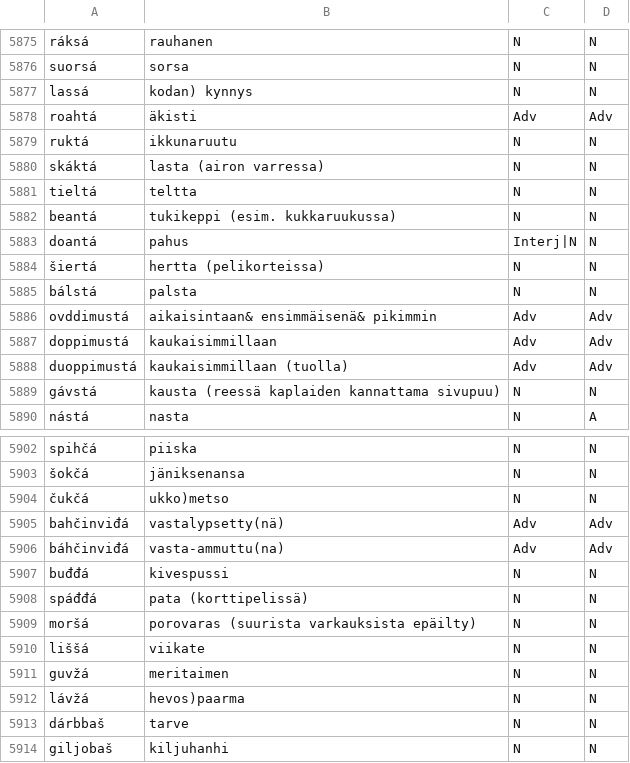
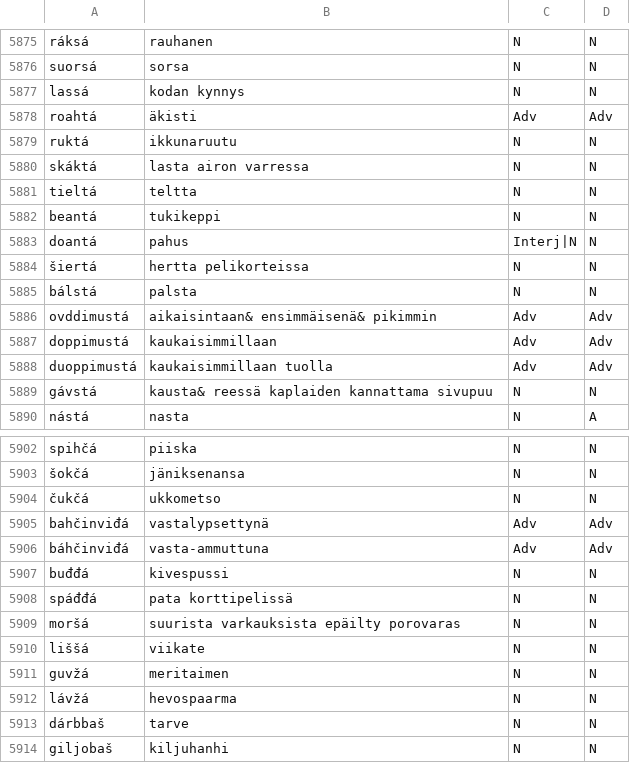
Before and after one commit to giellalt/dict-sme-fin, a CSV file: inc/algu_not_smefin.csv, drawn as a sheet; only a part is shown, gaps mark what is left out; the diff covers the shown part only.

```diff
--- a/inc/algu_not_smefin.csv
+++ b/inc/algu_not_smefin.csv
@@ -5876,10 +5876,10 @@ ráksá	rauhanen	N	N
 suorsá	sorsa	N	N
-lassá	kodan) kynnys	N	N
+lassá	kodan kynnys	N	N
 roahtá	äkisti	Adv	Adv
 ruktá	ikkunaruutu	N	N
-skáktá	lasta (airon varressa)	N	N
+skáktá	lasta airon varressa	N	N
 tieltá	teltta	N	N
-beantá	tukikeppi (esim. kukkaruukussa)	N	N
+beantá	tukikeppi	N	N
 doantá	pahus	Interj|N	N
-šiertá	hertta (pelikorteissa)	N	N
+šiertá	hertta pelikorteissa	N	N
 bálstá	palsta	N	N
@@ -5887,4 +5887,4 @@ ovddimustá	aikaisintaan& ensimmäisenä& pikimmin	Adv	Adv
 doppimustá	kaukaisimmillaan	Adv	Adv
-duoppimustá	kaukaisimmillaan (tuolla)	Adv	Adv
-gávstá	kausta (reessä kaplaiden kannattama sivupuu)	N	N
+duoppimustá	kaukaisimmillaan tuolla	Adv	Adv
+gávstá	kausta& reessä kaplaiden kannattama sivupuu	N	N
 nástá	nasta	N	A
@@ -5903,11 +5903,11 @@ spihčá	piiska	N	N
 šokčá	jäniksenansa	N	N
-čukčá	ukko)metso	N	N
-bahčinviđá	vastalypsetty(nä)	Adv	Adv
-báhčinviđá	vasta-ammuttu(na)	Adv	Adv
+čukčá	ukkometso	N	N
+bahčinviđá	vastalypsettynä	Adv	Adv
+báhčinviđá	vasta-ammuttuna	Adv	Adv
 buđđá	kivespussi	N	N
-spáđđá	pata (korttipelissä)	N	N
-moršá	porovaras (suurista varkauksista epäilty)	N	N
+spáđđá	pata korttipelissä	N	N
+moršá	suurista varkauksista epäilty porovaras	N	N
 liššá	viikate	N	N
 guvžá	meritaimen	N	N
-lávžá	hevos)paarma	N	N
+lávžá	hevospaarma	N	N
 dárbbaš	tarve	N	N
```
Also changed, not shown: 1 removed row and 55 edited cells elsewhere in this file.
